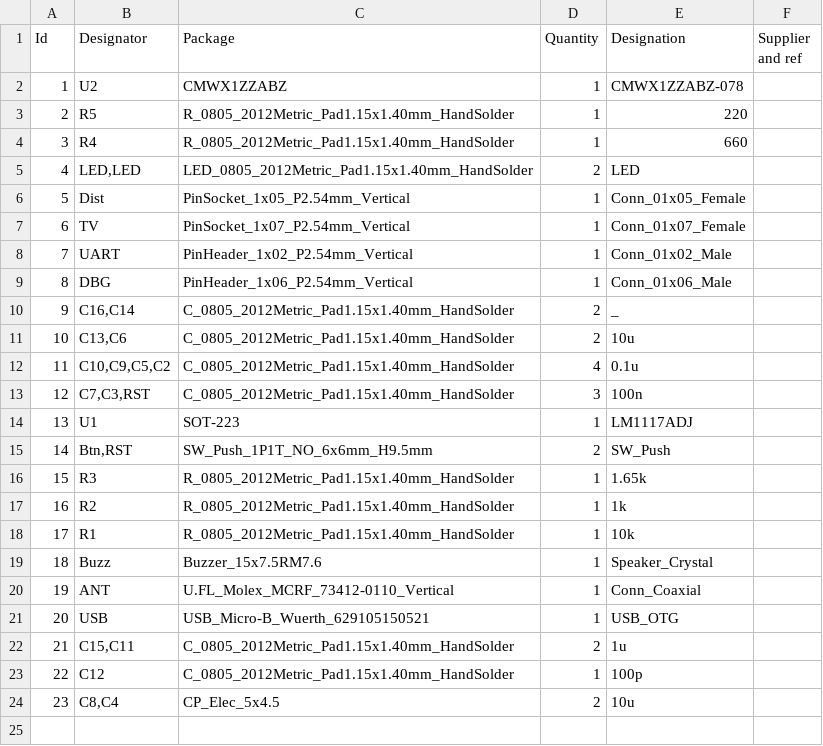
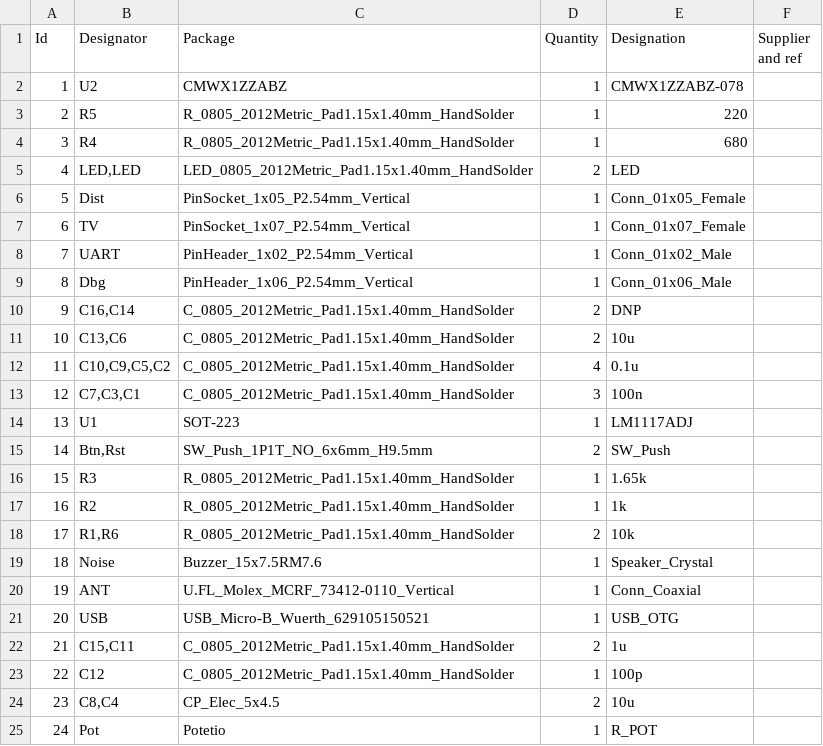
Before and after one commit to 97gushan/E7020E, a CSV file: project/card/project/project.csv, drawn as a sheet.

Commit message:
update bom

```diff
--- a/project/card/project/project.csv
+++ b/project/card/project/project.csv
@@ -3,3 +3,3 @@
 2;"R5";"R_0805_2012Metric_Pad1.15x1.40mm_HandSolder";1;"220";;;
-3;"R4";"R_0805_2012Metric_Pad1.15x1.40mm_HandSolder";1;"660";;;
+3;"R4";"R_0805_2012Metric_Pad1.15x1.40mm_HandSolder";1;"680";;;
 4;"LED,LED";"LED_0805_2012Metric_Pad1.15x1.40mm_HandSolder";2;"LED";;;
@@ -8,13 +8,13 @@
 7;"UART";"PinHeader_1x02_P2.54mm_Vertical";1;"Conn_01x02_Male";;;
-8;"DBG";"PinHeader_1x06_P2.54mm_Vertical";1;"Conn_01x06_Male";;;
-9;"C16,C14";"C_0805_2012Metric_Pad1.15x1.40mm_HandSolder";2;"_";;;
+8;"Dbg";"PinHeader_1x06_P2.54mm_Vertical";1;"Conn_01x06_Male";;;
+9;"C16,C14";"C_0805_2012Metric_Pad1.15x1.40mm_HandSolder";2;"DNP";;;
 10;"C13,C6";"C_0805_2012Metric_Pad1.15x1.40mm_HandSolder";2;"10u";;;
 11;"C10,C9,C5,C2";"C_0805_2012Metric_Pad1.15x1.40mm_HandSolder";4;"0.1u";;;
-12;"C7,C3,RST";"C_0805_2012Metric_Pad1.15x1.40mm_HandSolder";3;"100n";;;
+12;"C7,C3,C1";"C_0805_2012Metric_Pad1.15x1.40mm_HandSolder";3;"100n";;;
 13;"U1";"SOT-223";1;"LM1117ADJ";;;
-14;"Btn,RST";"SW_Push_1P1T_NO_6x6mm_H9.5mm";2;"SW_Push";;;
+14;"Btn,Rst";"SW_Push_1P1T_NO_6x6mm_H9.5mm";2;"SW_Push";;;
 15;"R3";"R_0805_2012Metric_Pad1.15x1.40mm_HandSolder";1;"1.65k";;;
 16;"R2";"R_0805_2012Metric_Pad1.15x1.40mm_HandSolder";1;"1k";;;
-17;"R1";"R_0805_2012Metric_Pad1.15x1.40mm_HandSolder";1;"10k";;;
-18;"Buzz";"Buzzer_15x7.5RM7.6";1;"Speaker_Crystal";;;
+17;"R1,R6";"R_0805_2012Metric_Pad1.15x1.40mm_HandSolder";2;"10k";;;
+18;"Noise";"Buzzer_15x7.5RM7.6";1;"Speaker_Crystal";;;
 19;"ANT";"U.FL_Molex_MCRF_73412-0110_Vertical";1;"Conn_Coaxial";;;
@@ -24 +24,2 @@
 23;"C8,C4";"CP_Elec_5x4.5";2;"10u";;;
+24;"Pot";"Potetio";1;"R_POT";;;
```
